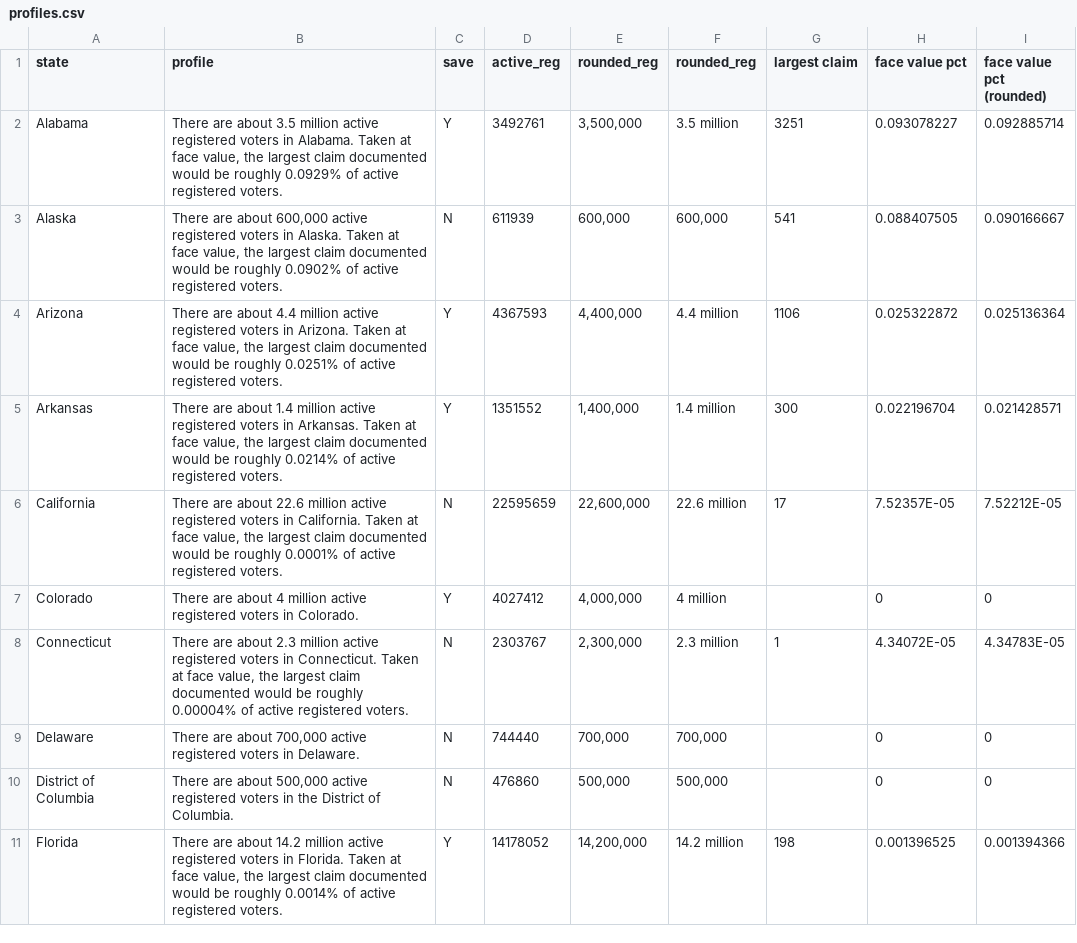
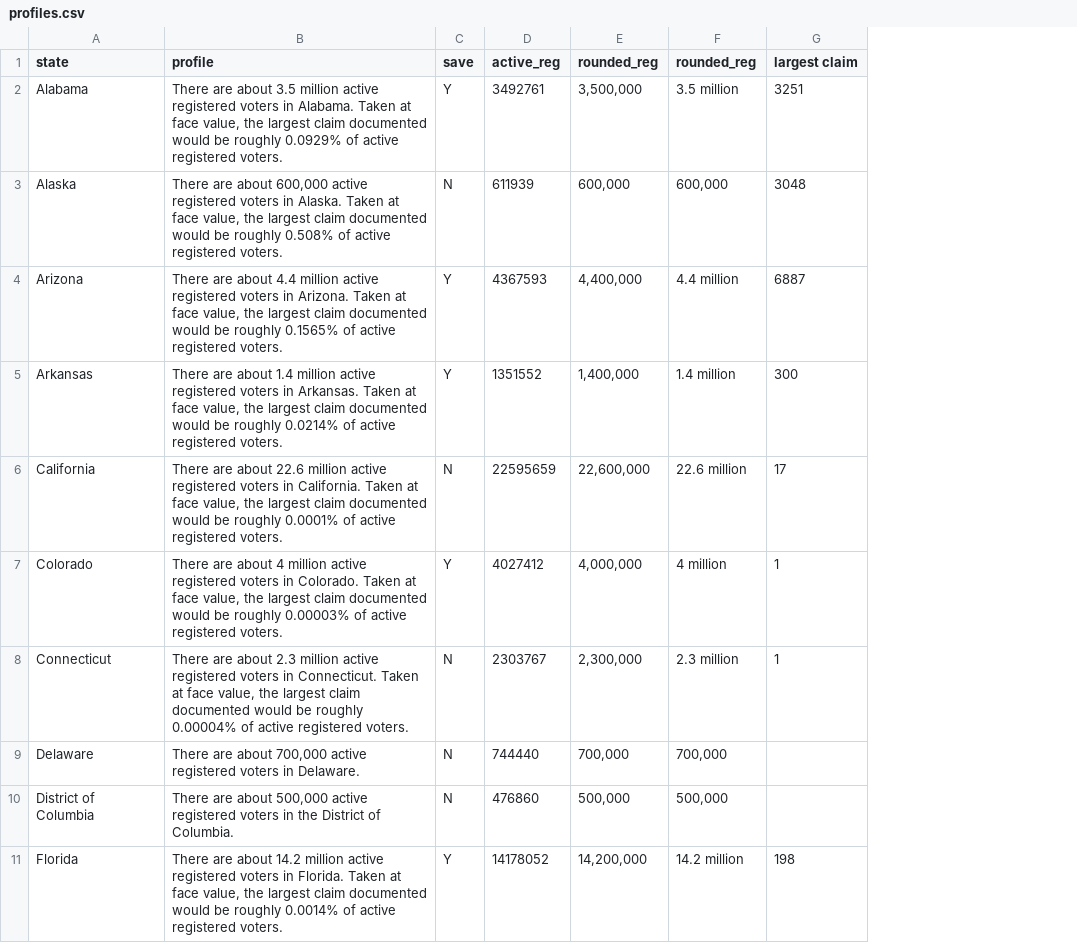
Before and after one commit to research-team-ceir/NCR-Dashboard, a CSV file: data/profiles.csv, drawn as a sheet; only a part is shown; the diff covers the shown part only; the diff names each change by its address in the sheet, - before the commit and + after, or states it on an @@ line.

```diff
--- a/data/profiles.csv
+++ b/data/profiles.csv
-column H (face value pct), rows 2-11: 0.093078227 | 0.088407505 | 0.025322872 | 0.022196704 | 7.52357E-05 | 0 | 4.34072E-05 | 0 | 0 | 0.001396525
-column I (face value pct (rounded)), rows 2-11: 0.092885714 | 0.090166667 | 0.025136364 | 0.021428571 | 7.52212E-05 | 0 | 4.34783E-05 | 0 | 0 | 0.001394366
-B3 (profile): …be roughly 0.0902% of active…
+B3 (profile): …be roughly 0.508% of active…
-G3 (largest claim): 541
+G3 (largest claim): 3048
-B4 (profile): …be roughly 0.0251% of active…
+B4 (profile): …be roughly 0.1565% of active…
-G4 (largest claim): 1106
+G4 (largest claim): 6887
-B7 (profile): …in Colorado.
+B7 (profile): …in Colorado. Taken at face value, the largest claim documented would be roughly 0.00003% of active registered voters.
-G7 (largest claim): (empty)
+G7 (largest claim): 1
```
Also changed, not shown: 18 edited cells elsewhere in this file, 1 other file.
